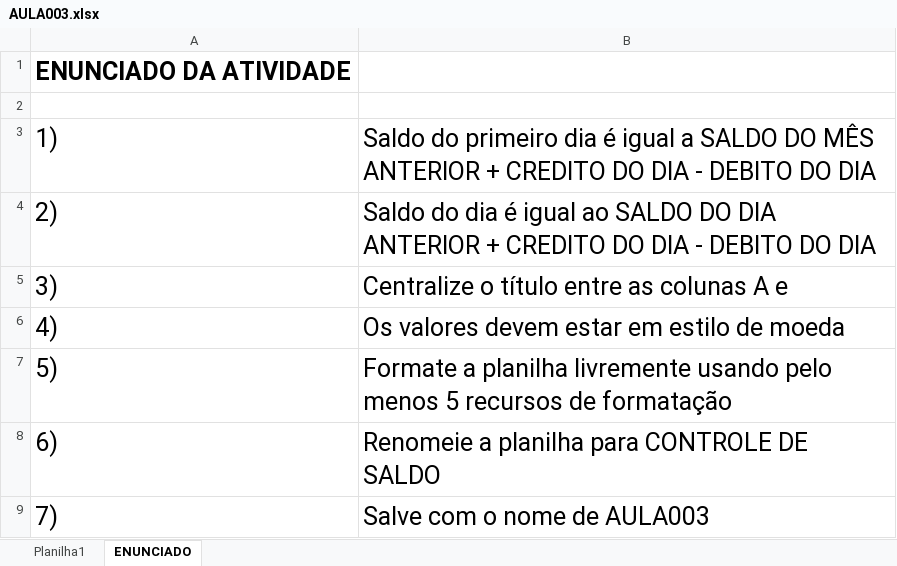
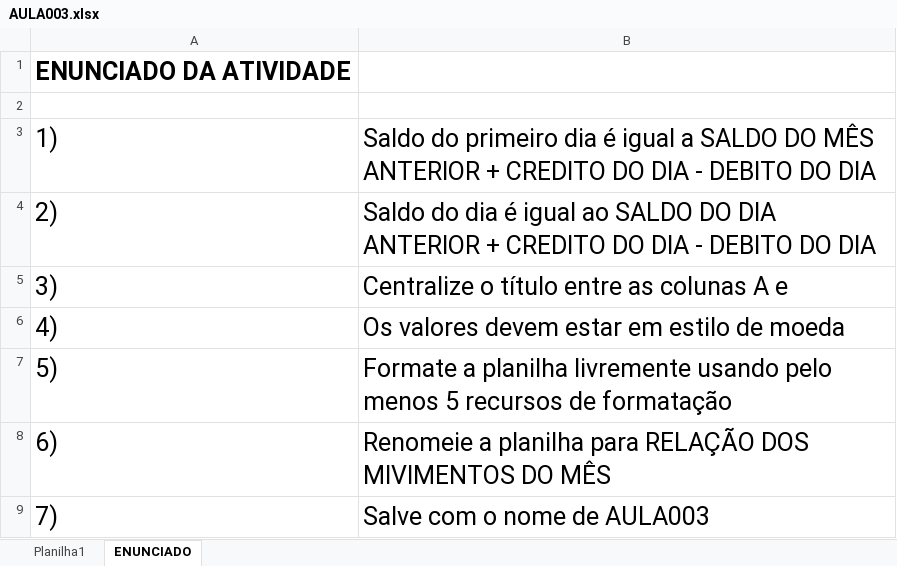
Before and after one commit to EronSGN/CursoExcel, an Excel workbook: AULA003.xlsx, sheet ENUNCIADO, drawn as a sheet; values as stored, in another font and other column widths than the file's, no borders; the diff names each change by its address in the sheet, - before the commit and + after, or states it on an @@ line.

Commit message:
Add files via upload

```diff
--- a/AULA003.xlsx (sheet ENUNCIADO)
+++ b/AULA003.xlsx (sheet ENUNCIADO)
-B8: …planilha para CONTROLE DE SALDO
+B8: …planilha para RELAÇÃO DOS MIVIMENTOS DO MÊS
```
